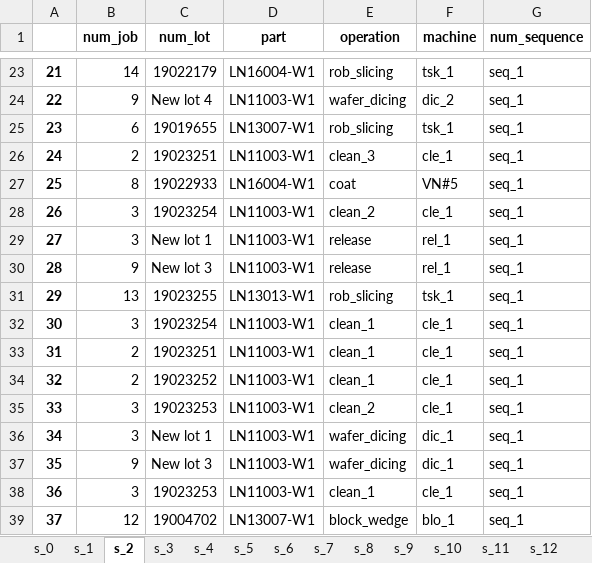
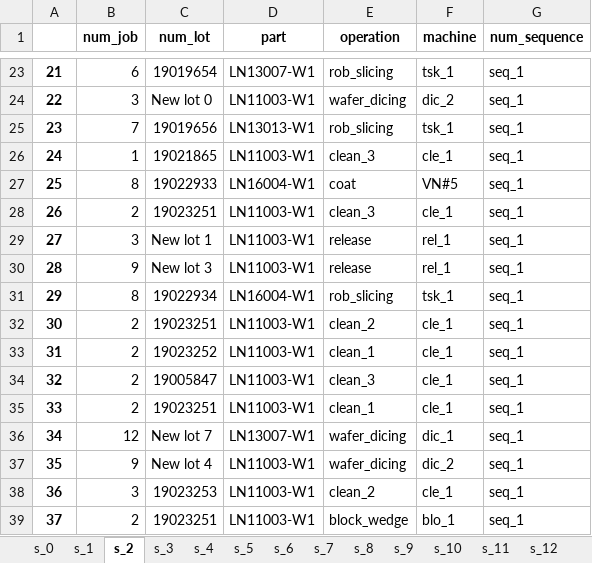
Before and after one commit to khaibnd/LNWG, an Excel workbook: src/data/Mutation.xlsx, sheet s_2, drawn as a sheet; only a part is shown, gaps mark what is left out; values as stored, in another font and other column widths than the file's, no borders; the diff covers the shown part only; the diff names each change by its address in the sheet, - before the commit and + after, or states it on an @@ line.

```diff
--- a/src/data/Mutation.xlsx (sheet s_2)
+++ b/src/data/Mutation.xlsx (sheet s_2)
-B23 (num_job): 14
+B23 (num_job): 6
-C23 (num_lot): 19022179
+C23 (num_lot): 19019654
-D23 (part): LN16004-W1
+D23 (part): LN13007-W1
-B24 (num_job): 9
+B24 (num_job): 3
-C24 (num_lot): New lot 4
+C24 (num_lot): New lot 0
-B25 (num_job): 6
+B25 (num_job): 7
-C25 (num_lot): 19019655
+C25 (num_lot): 19019656
-D25 (part): LN13007-W1
+D25 (part): LN13013-W1
-B26 (num_job): 2
+B26 (num_job): 1
-C26 (num_lot): 19023251
+C26 (num_lot): 19021865
-B28 (num_job): 3
+B28 (num_job): 2
-C28 (num_lot): 19023254
+C28 (num_lot): 19023251
-E28 (operation): clean_2
+E28 (operation): clean_3
-B31 (num_job): 13
+B31 (num_job): 8
-C31 (num_lot): 19023255
+C31 (num_lot): 19022934
-D31 (part): LN13013-W1
+D31 (part): LN16004-W1
-B32 (num_job): 3
+B32 (num_job): 2
-C32 (num_lot): 19023254
+C32 (num_lot): 19023251
-E32 (operation): clean_1
+E32 (operation): clean_2
-C33 (num_lot): 19023251
+C33 (num_lot): 19023252
-C34 (num_lot): 19023252
+C34 (num_lot): 19005847
-E34 (operation): clean_1
+E34 (operation): clean_3
-B35 (num_job): 3
+B35 (num_job): 2
-C35 (num_lot): 19023253
+C35 (num_lot): 19023251
-E35 (operation): clean_2
+E35 (operation): clean_1
-B36 (num_job): 3
+B36 (num_job): 12
-C36 (num_lot): New lot 1
+C36 (num_lot): New lot 7
-D36 (part): LN11003-W1
+D36 (part): LN13007-W1
-C37 (num_lot): New lot 3
+C37 (num_lot): New lot 4
-F37 (machine): dic_1
+F37 (machine): dic_2
-E38 (operation): clean_1
+E38 (operation): clean_2
-B39 (num_job): 12
+B39 (num_job): 2
-C39 (num_lot): 19004702
+C39 (num_lot): 19023251
-D39 (part): LN13007-W1
+D39 (part): LN11003-W1
```
Also changed, not shown: 884 edited cells elsewhere in this sheet, sheet s_0, sheet s_1, sheet s_14, sheet s_17, sheet s_10, sheet s_13, 13 more sheets, hidden cells, src/data/Initial.xlsx, src/data/input.xlsx, 9 other files.
